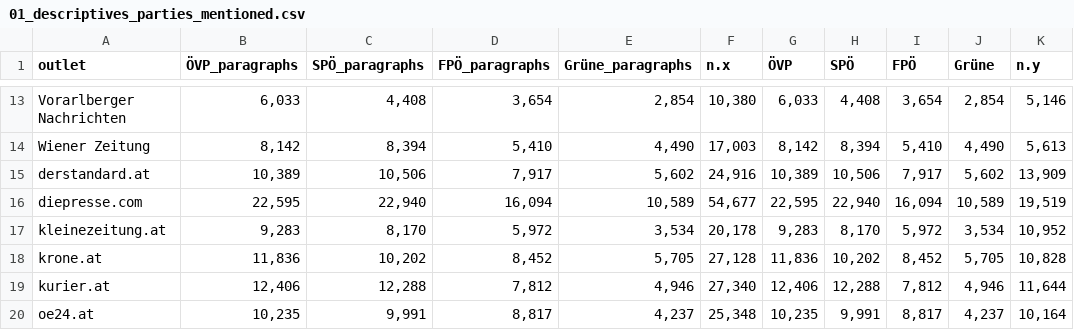
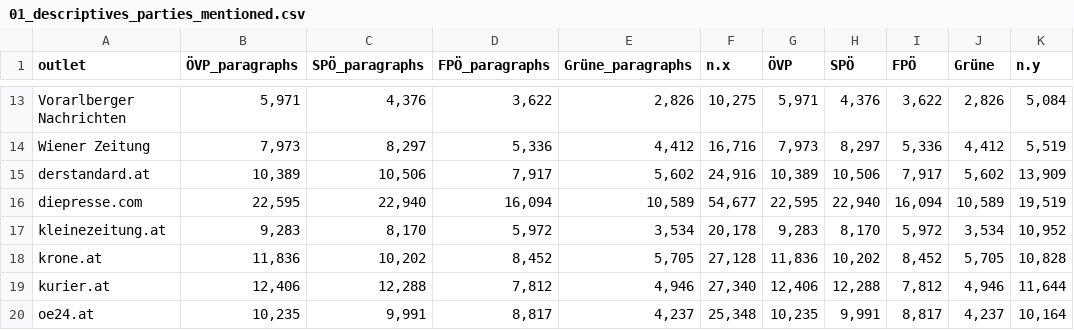
Before and after one commit to compcommlab/inseratenaffaere, a CSV file: tables/01_descriptives_parties_mentioned.csv, drawn as a sheet; only a part is shown, gaps mark what is left out; the diff covers the shown part only; the diff names each change by its address in the sheet, - before the commit and + after, or states it on an @@ line.

```diff
--- a/tables/01_descriptives_parties_mentioned.csv
+++ b/tables/01_descriptives_parties_mentioned.csv
-B13 (ÖVP_paragraphs): 6,033
+B13 (ÖVP_paragraphs): 5,971
-C13 (SPÖ_paragraphs): 4,408
+C13 (SPÖ_paragraphs): 4,376
-D13 (FPÖ_paragraphs): 3,654
+D13 (FPÖ_paragraphs): 3,622
-E13 (Grüne_paragraphs): 2,854
+E13 (Grüne_paragraphs): 2,826
-F13 (n.x): 10,380
+F13 (n.x): 10,275
-G13 (ÖVP): 6,033
+G13 (ÖVP): 5,971
-H13 (SPÖ): 4,408
+H13 (SPÖ): 4,376
-I13 (FPÖ): 3,654
+I13 (FPÖ): 3,622
-J13 (Grüne): 2,854
+J13 (Grüne): 2,826
-K13 (n.y): 5,146
+K13 (n.y): 5,084
-B14 (ÖVP_paragraphs): 8,142
+B14 (ÖVP_paragraphs): 7,973
-C14 (SPÖ_paragraphs): 8,394
+C14 (SPÖ_paragraphs): 8,297
-D14 (FPÖ_paragraphs): 5,410
+D14 (FPÖ_paragraphs): 5,336
-E14 (Grüne_paragraphs): 4,490
+E14 (Grüne_paragraphs): 4,412
-F14 (n.x): 17,003
+F14 (n.x): 16,716
-G14 (ÖVP): 8,142
+G14 (ÖVP): 7,973
-H14 (SPÖ): 8,394
+H14 (SPÖ): 8,297
-I14 (FPÖ): 5,410
+I14 (FPÖ): 5,336
-J14 (Grüne): 4,490
+J14 (Grüne): 4,412
-K14 (n.y): 5,613
+K14 (n.y): 5,519
```
Also changed, not shown: 70 edited cells elsewhere in this file, tables/01_descriptives_actors_mentioned.csv, 48 other files.
